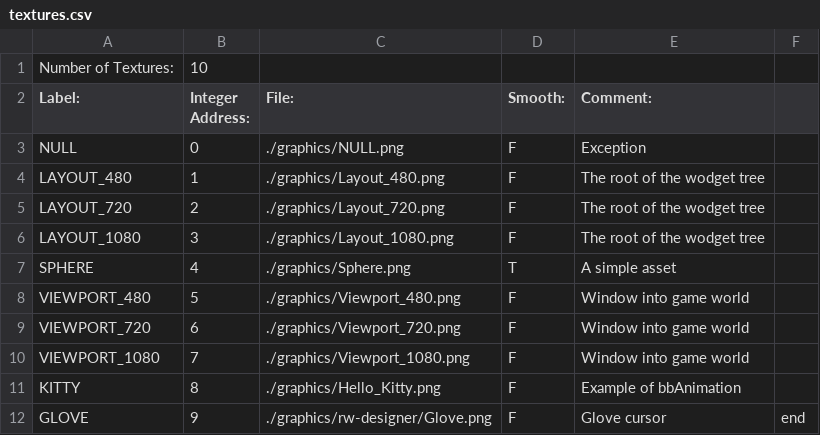
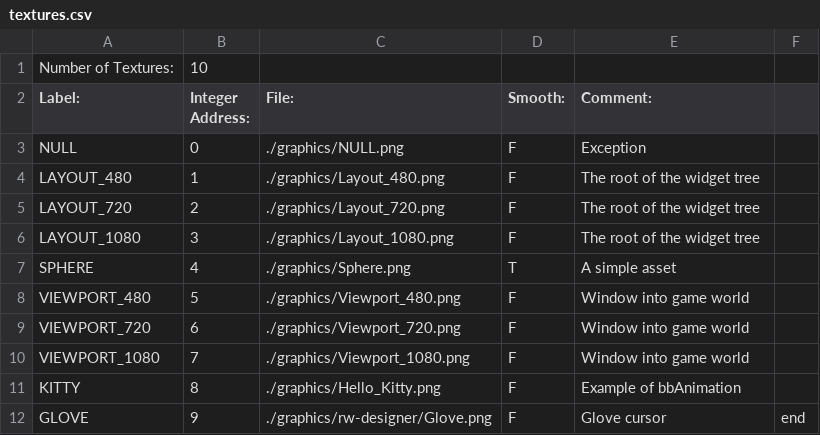
Before and after one commit to BostonBrooks/Spaghetti_Graveyard_Zero, a CSV file: games/game0/maps/map0/textures.csv, drawn as a sheet.

```diff
--- a/games/game0/maps/map0/textures.csv
+++ b/games/game0/maps/map0/textures.csv
@@ -3,5 +3,5 @@ Label:,Integer Address:,File:,Smooth:,Comment:,
 NULL,0,./graphics/NULL.png,F,Exception,
-LAYOUT_480,1,./graphics/Layout_480.png,F,The root of the wodget tree,
-LAYOUT_720,2,./graphics/Layout_720.png,F,The root of the wodget tree,
-LAYOUT_1080,3,./graphics/Layout_1080.png,F,The root of the wodget tree,
+LAYOUT_480,1,./graphics/Layout_480.png,F,The root of the widget tree,
+LAYOUT_720,2,./graphics/Layout_720.png,F,The root of the widget tree,
+LAYOUT_1080,3,./graphics/Layout_1080.png,F,The root of the widget tree,
 SPHERE,4,./graphics/Sphere.png,T,A simple asset,
```
Also changed, not shown: games/game0/maps/map0/sprites.csv, 25 other files.
